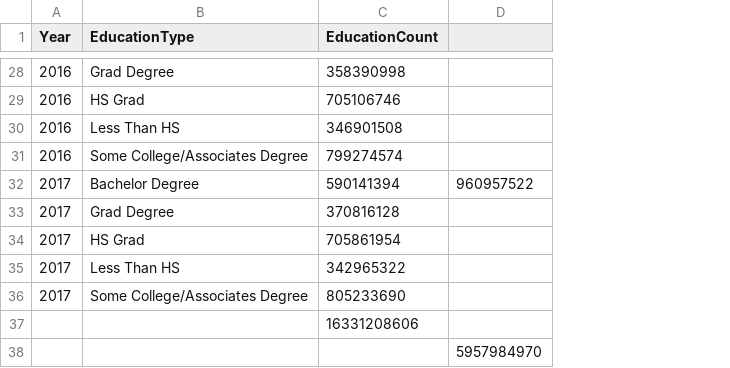
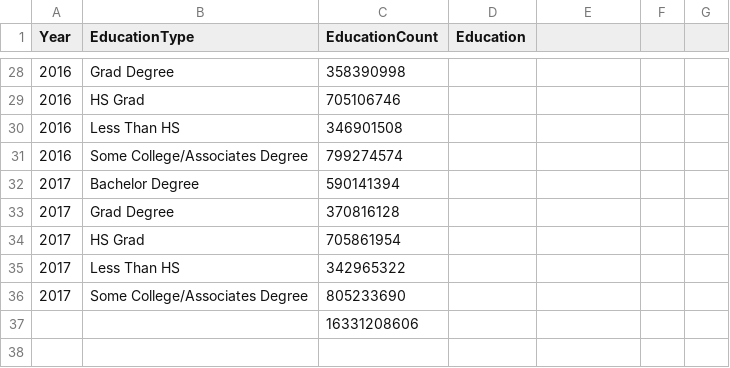
Before and after one commit to thesolecloset/Data-Wonders-Group-Project-1, a CSV file: Educations.csv, drawn as a sheet; only a part is shown, gaps mark what is left out; removed rows and columns are numbered as before the commit, all else as after; the diff covers the shown part only; the diff names each change by its address in the sheet, - before the commit and + after, or states it on an @@ line.

```diff
--- a/Educations.csv
+++ b/Educations.csv
+column D (Education), empty
+column F, empty
+column G, empty
-E32: 960957522
+E32: (empty)
-row 38:  |  |  | 5957984970
```
Also changed, not shown: 8 edited cells elsewhere in this file.
